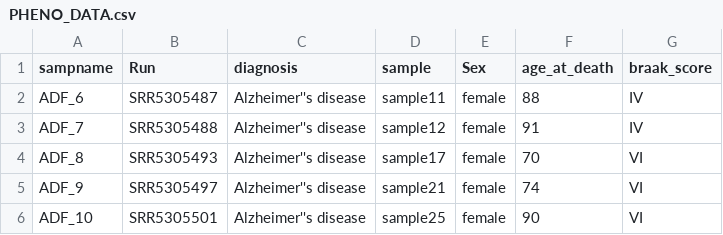
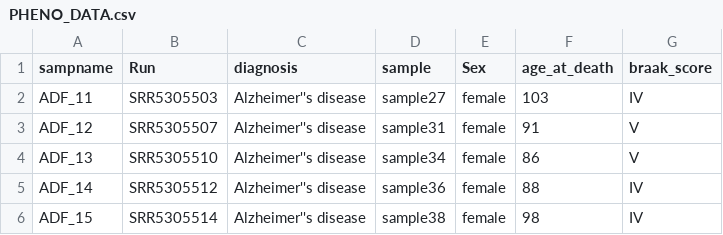
Before and after one commit to RNAdetective/AIDD, a CSV file: PHENO_DATA.csv, drawn as a sheet.

Commit message:
Add files via upload

```diff
--- a/PHENO_DATA.csv
+++ b/PHENO_DATA.csv
@@ -1,6 +1,6 @@
 sampname,Run,diagnosis,sample,Sex,age_at_death,braak_score
-ADF_6,SRR5305487,Alzheimer''s disease,sample11,female,88,IV
-ADF_7,SRR5305488,Alzheimer''s disease,sample12,female,91,IV
-ADF_8,SRR5305493,Alzheimer''s disease,sample17,female,70,VI
-ADF_9,SRR5305497,Alzheimer''s disease,sample21,female,74,VI
-ADF_10,SRR5305501,Alzheimer''s disease,sample25,female,90,VI
+ADF_11,SRR5305503,Alzheimer''s disease,sample27,female,103,IV
+ADF_12,SRR5305507,Alzheimer''s disease,sample31,female,91,V
+ADF_13,SRR5305510,Alzheimer''s disease,sample34,female,86,V
+ADF_14,SRR5305512,Alzheimer''s disease,sample36,female,88,IV
+ADF_15,SRR5305514,Alzheimer''s disease,sample38,female,98,IV
```
